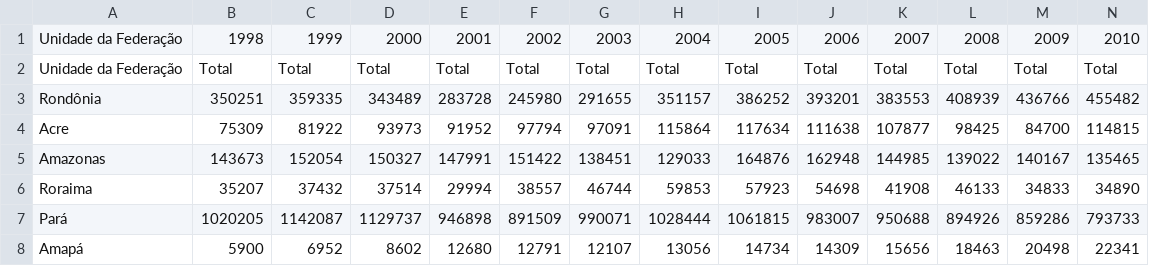
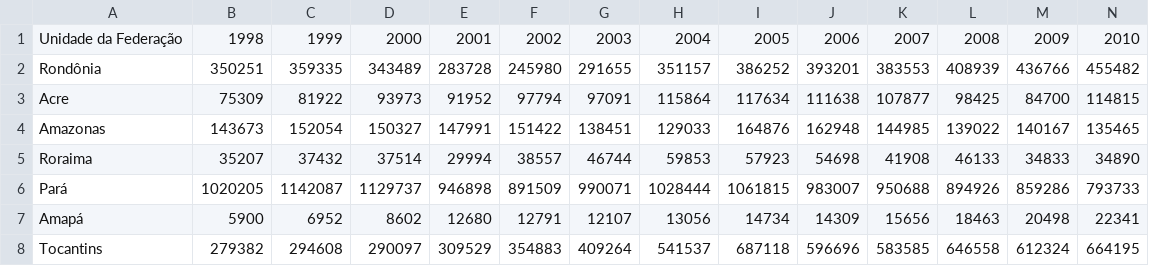
Before and after one commit to userhv/Forest-Fires-in-Brazil, a CSV file: database/Area_Plantada_Estado.csv, drawn as a sheet; only a part is shown; the shorter side is filled out with more unchanged rows; rows hold the shown columns only; the diff names each change by its address in the sheet, - before the commit and + after, or states it on an @@ line.

```diff
--- a/database/Area_Plantada_Estado.csv
+++ b/database/Area_Plantada_Estado.csv
-row 2: Unidade da Federação | Total | Total | Total | Total | Total | Total | Total | Total | Total | Total | Total | Total | Total
```
Also changed, not shown: 1 other file.
